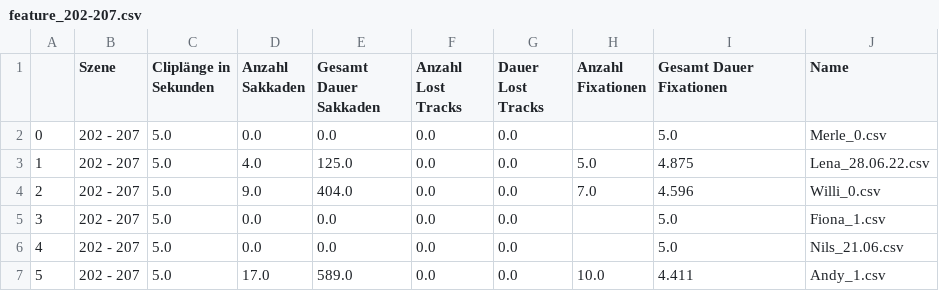
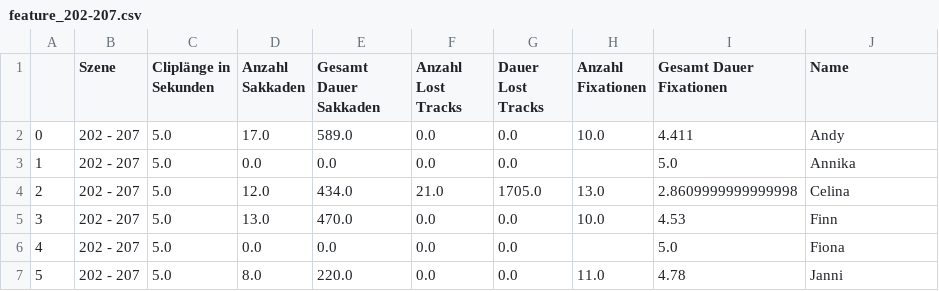
Before and after one commit to giannywise/Eyetracking, a CSV file: features/feature_202-207.csv, drawn as a sheet; only a part is shown; the diff covers the shown part only.

```diff
--- a/features/feature_202-207.csv
+++ b/features/feature_202-207.csv
@@ -1,7 +1,7 @@
 ,Szene,Cliplänge in Sekunden,Anzahl Sakkaden,Gesamt Dauer Sakkaden,Anzahl Lost Tracks,Dauer Lost Tracks,Anzahl Fixationen,Gesamt Dauer Fixationen,Name
-0,202 - 207,5.0,0.0,0.0,0.0,0.0,,5.0,Merle_0.csv
-1,202 - 207,5.0,4.0,125.0,0.0,0.0,5.0,4.875,Lena_28.06.22.csv
-2,202 - 207,5.0,9.0,404.0,0.0,0.0,7.0,4.596,Willi_0.csv
-3,202 - 207,5.0,0.0,0.0,0.0,0.0,,5.0,Fiona_1.csv
-4,202 - 207,5.0,0.0,0.0,0.0,0.0,,5.0,Nils_21.06.csv
-5,202 - 207,5.0,17.0,589.0,0.0,0.0,10.0,4.411,Andy_1.csv
+0,202 - 207,5.0,17.0,589.0,0.0,0.0,10.0,4.411,Andy
+1,202 - 207,5.0,0.0,0.0,0.0,0.0,,5.0,Annika
+2,202 - 207,5.0,12.0,434.0,21.0,1705.0,13.0,2.8609999999999998,Celina
+3,202 - 207,5.0,13.0,470.0,0.0,0.0,10.0,4.53,Finn
+4,202 - 207,5.0,0.0,0.0,0.0,0.0,,5.0,Fiona
+5,202 - 207,5.0,8.0,220.0,0.0,0.0,11.0,4.78,Janni
```
Also changed, not shown: 44 edited cells elsewhere in this file, features/feature_262-267.csv, features/feature_325-330.csv, 21 other files.
